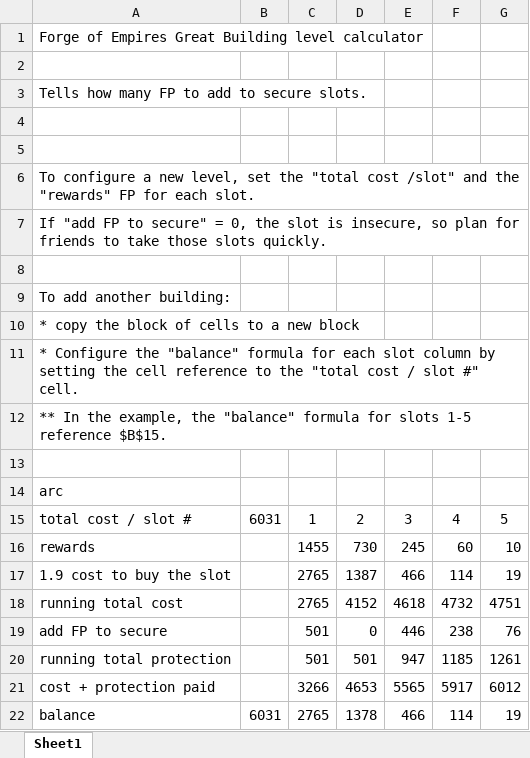
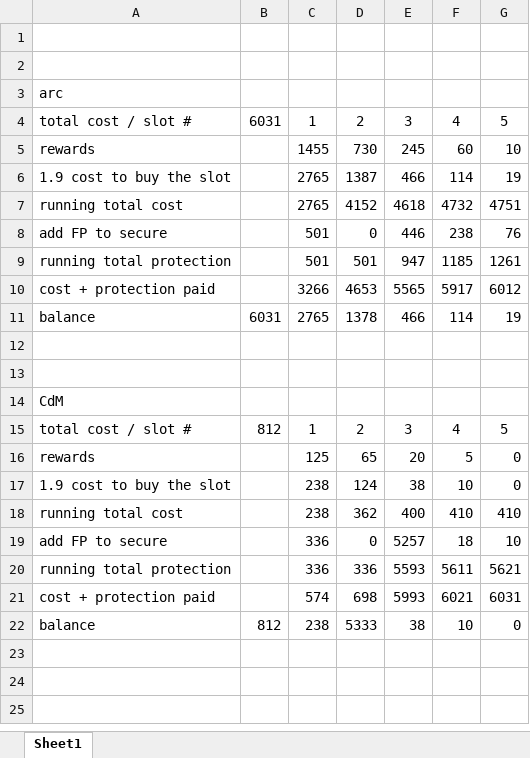
Before and after one commit to sebastus/ForgeGBCalculator, an Excel workbook: excel_spreadsheet.xlsx, sheet Sheet1, drawn as a sheet; values as stored, in another font and other column widths than the file's, no borders; removed rows and columns are numbered as before the commit, all else as after; the diff names each change by its address in the sheet, - before the commit and + after, or states it on an @@ line.

```diff
--- a/excel_spreadsheet.xlsx (sheet Sheet1)
+++ b/excel_spreadsheet.xlsx (sheet Sheet1)
-row 1: Forge of Empires Great Building level calculator
-row 3: Tells how many FP to add to secure slots.
-row 4: (empty)
-row 5: (empty)
-row 6: To configure a new level, set the "total cost /slot" and the "rewards" FP for each slot.
-row 7: If "add FP to secure" = 0, the slot is insecure, so plan for friends to take those slots quickly.
-row 8: (empty)
-row 9: To add another building:
-row 10: * copy the block of cells to a new block
-row 11: * Configure the "balance" formula for each slot column by setting the cell reference to the "total cost / slot #" cell.
-row 12: ** In the example, the "balance" formula for slots 1-5 reference $B$15.
+row 12: (empty)
+row 13: (empty)
+row 14: CdM
+row 15: total cost / slot # | 812 | 1 | 2 | 3 | 4 | 5
+row 16: rewards |  | 125 | 65 | 20 | 5 | 0
+row 17: 1.9 cost to buy the slot |  | 238 | 124 | 38 | 10 | 0
+row 18: running total cost |  | 238 | 362 | 400 | 410 | 410
+row 19: add FP to secure |  | 336 | 0 | 5257 | 18 | 10
+row 20: running total protection |  | 336 | 336 | 5593 | 5611 | 5621
+row 21: cost + protection paid |  | 574 | 698 | 5993 | 6021 | 6031
+row 22: balance | 812 | 238 | 5333 | 38 | 10 | 0
```
Also changed, not shown: formulas that keep their value, 1 other file.
